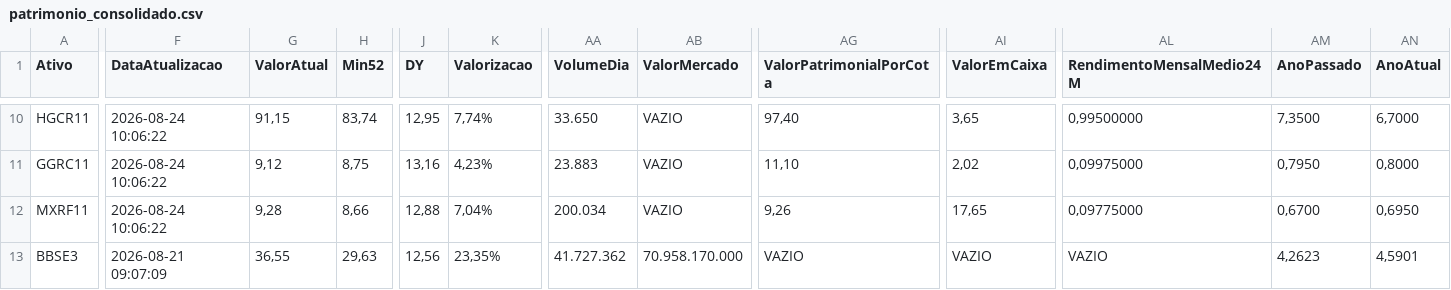
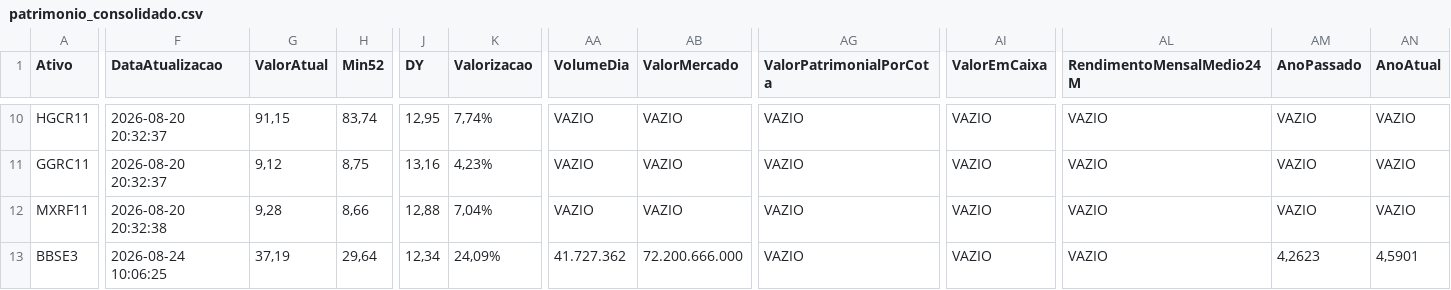
Before and after one commit to mec4tronico/FinancasOnline, a CSV file: patrimonio_consolidado.csv, drawn as a sheet; only a part is shown, gaps mark what is left out; the diff covers the shown part only; the diff names each change by its address in the sheet, - before the commit and + after, or states it on an @@ line.

Commit message:
Atualiza dados_mercados.csv

```diff
--- a/patrimonio_consolidado.csv
+++ b/patrimonio_consolidado.csv
-F10:F11 (DataAtualizacao): 2026-08-24 10:06:22
+F10:F11 (DataAtualizacao): 2026-08-20 20:32:37
-AA10 (VolumeDia): 33.650
+AA10 (VolumeDia): VAZIO
-AG10 (ValorPatrimonialPorCota): 97,40
+AG10 (ValorPatrimonialPorCota): VAZIO
-AI10 (ValorEmCaixa): 3,65
+AI10 (ValorEmCaixa): VAZIO
-AL10 (RendimentoMensalMedio24M): 0,99500000
+AL10 (RendimentoMensalMedio24M): VAZIO
-AM10 (AnoPassado): 7,3500
+AM10 (AnoPassado): VAZIO
-AN10 (AnoAtual): 6,7000
+AN10 (AnoAtual): VAZIO
-AA11 (VolumeDia): 23.883
+AA11 (VolumeDia): VAZIO
-AG11 (ValorPatrimonialPorCota): 11,10
+AG11 (ValorPatrimonialPorCota): VAZIO
-AI11 (ValorEmCaixa): 2,02
+AI11 (ValorEmCaixa): VAZIO
-AL11 (RendimentoMensalMedio24M): 0,09975000
+AL11 (RendimentoMensalMedio24M): VAZIO
-AM11 (AnoPassado): 0,7950
+AM11 (AnoPassado): VAZIO
-AN11 (AnoAtual): 0,8000
+AN11 (AnoAtual): VAZIO
-F12 (DataAtualizacao): 2026-08-24 10:06:22
+F12 (DataAtualizacao): 2026-08-20 20:32:38
-AA12 (VolumeDia): 200.034
+AA12 (VolumeDia): VAZIO
-AG12 (ValorPatrimonialPorCota): 9,26
+AG12 (ValorPatrimonialPorCota): VAZIO
-AI12 (ValorEmCaixa): 17,65
+AI12 (ValorEmCaixa): VAZIO
-AL12 (RendimentoMensalMedio24M): 0,09775000
+AL12 (RendimentoMensalMedio24M): VAZIO
-AM12 (AnoPassado): 0,6700
+AM12 (AnoPassado): VAZIO
-AN12 (AnoAtual): 0,6950
+AN12 (AnoAtual): VAZIO
-F13 (DataAtualizacao): 2026-08-21 09:07:09
+F13 (DataAtualizacao): 2026-08-24 10:06:25
-G13 (ValorAtual): 36,55
+G13 (ValorAtual): 37,19
-H13 (Min52): 29,63
+H13 (Min52): 29,64
-J13 (DY): 12,56
+J13 (DY): 12,34
-K13 (Valorizacao): 23,35%
+K13 (Valorizacao): 24,09%
-AB13 (ValorMercado): 70.958.170.000
+AB13 (ValorMercado): 72.200.666.000
```
Also changed, not shown: 150 edited cells elsewhere in this file.
